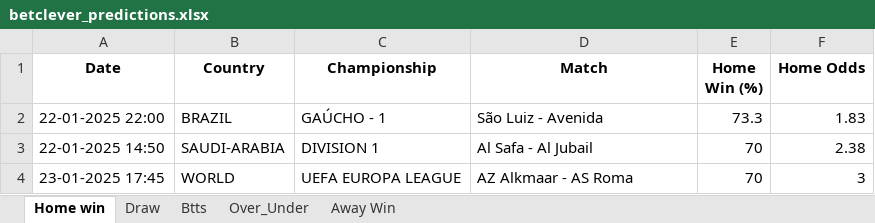
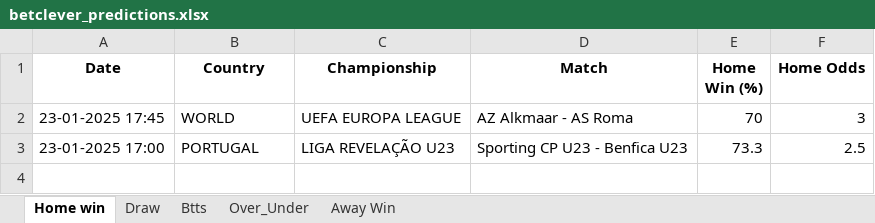
Before and after one commit to dcosta-da/soccer_predictions_scraper, an Excel workbook: betclever_predictions.xlsx, sheet Home win, drawn as a sheet; values as stored, in another font and other column widths than the file's, no borders; removed rows and columns are numbered as before the commit, all else as after; the diff names each change by its address in the sheet, - before the commit and + after, or states it on an @@ line.

```diff
--- a/betclever_predictions.xlsx (sheet Home win)
+++ b/betclever_predictions.xlsx (sheet Home win)
-row 2: 22-01-2025 22:00 | BRAZIL | GAÚCHO - 1 | São Luiz - Avenida | 73.3 | 1.83
-row 3: 22-01-2025 14:50 | SAUDI-ARABIA | DIVISION 1 | Al Safa - Al Jubail | 70 | 2.38
+row 3: 23-01-2025 17:00 | PORTUGAL | LIGA REVELAÇÃO U23 | Sporting CP U23 - Benfica U23 | 73.3 | 2.5
```
Also changed, not shown: sheet Draw, sheet Over_Under.
